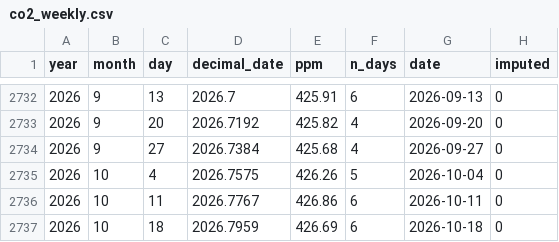
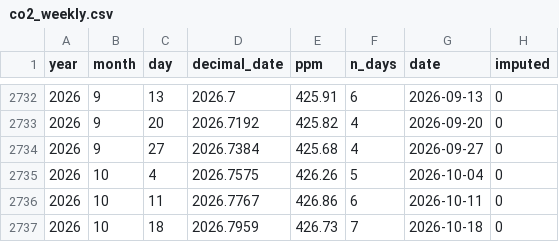
Before and after one commit to kwebercc/cs-observable-data, a CSV file: data/co2_weekly.csv, drawn as a sheet; only a part is shown, gaps mark what is left out.

```diff
--- a/data/co2_weekly.csv
+++ b/data/co2_weekly.csv
@@ -2736,2 +2736,2 @@ year,month,day,decimal_date,ppm,n_days,date,imputed
 2026,10,11,2026.7767,426.86,6,2026-10-11,0
-2026,10,18,2026.7959,426.69,6,2026-10-18,0
+2026,10,18,2026.7959,426.73,7,2026-10-18,0
```
Also changed, not shown: 3 other files.
